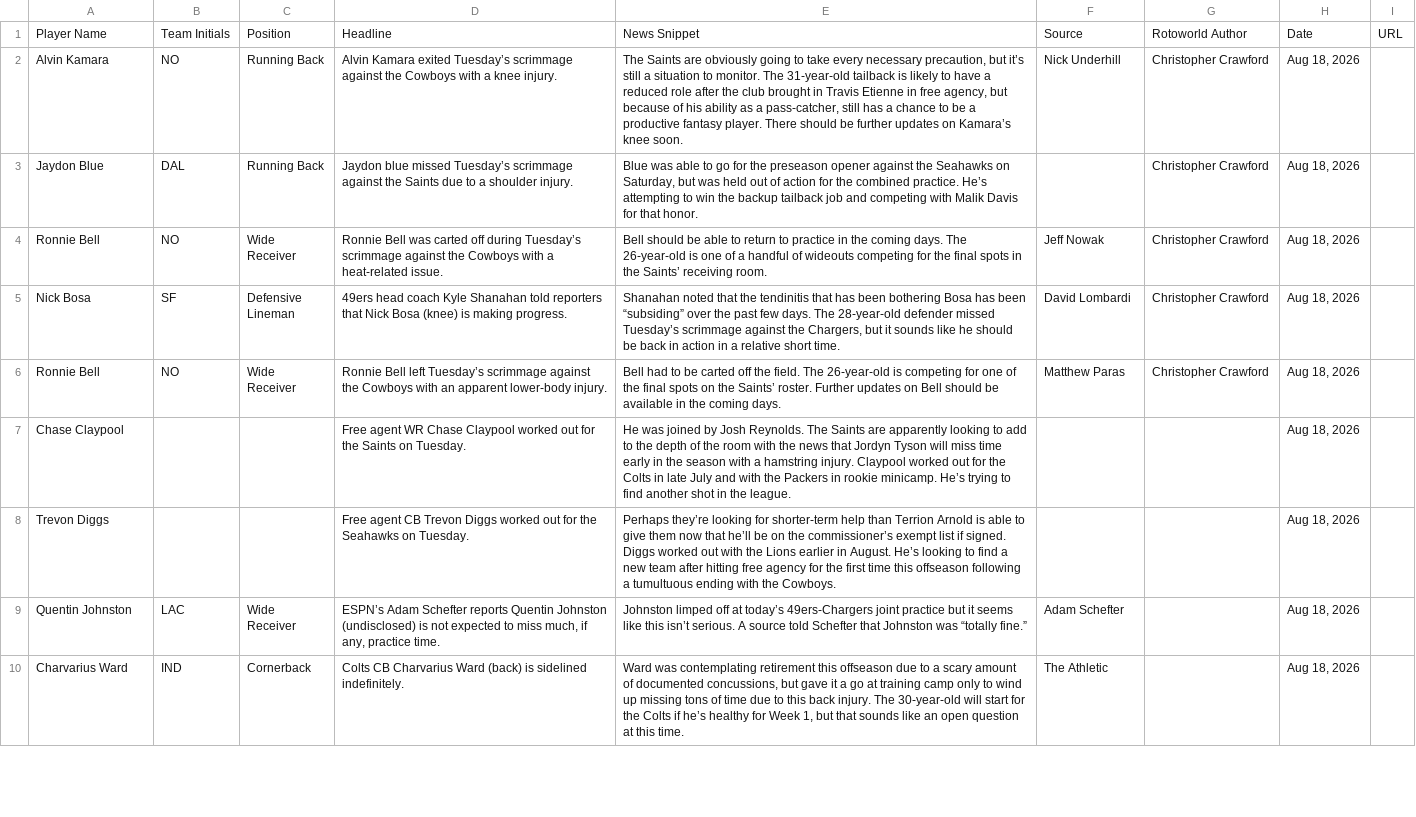
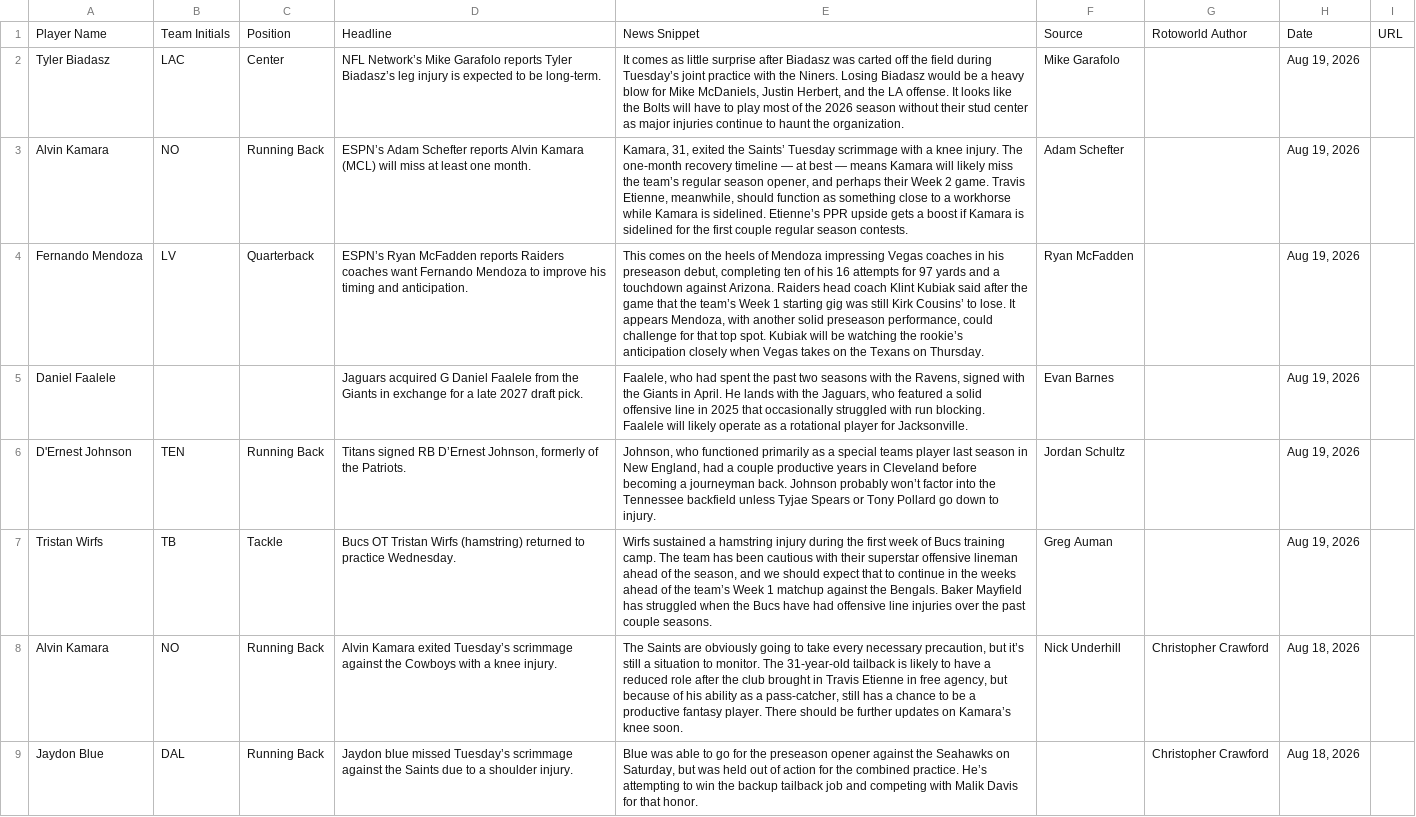
Before and after one commit to jordanwbishop-coder/rotoworld-feed, a CSV file: news.csv, drawn as a sheet; only a part is shown; the shorter side is filled out with more unchanged rows; the diff names each change by its address in the sheet, - before the commit and + after, or states it on an @@ line.

```diff
--- a/news.csv
+++ b/news.csv
+row 2: Tyler Biadasz | LAC | Center | NFL Network’s Mike Garafolo reports Tyler Biadasz’s leg injury is expected to be long-term. | It comes as little surprise after Biadasz was carted off the field during Tuesday’s joint practice with the Niners. Losing Biadasz would be a heavy blow for Mike McDaniels, Justin Herbert, and the LA offense. It looks like the Bolts will have to play most of the 2026 season without their stud center as major injuries continue to haunt the organization. | Mike Garafolo |  | Aug 19, 2026
+row 3: Alvin Kamara | NO | Running Back | ESPN’s Adam Schefter reports Alvin Kamara (MCL) will miss at least one month. | Kamara, 31, exited the Saints’ Tuesday scrimmage with a knee injury. The one-month recovery timeline — at best — means Kamara will likely miss the team’s regular season opener, and perhaps their Week 2 game. Travis Etienne, meanwhile, should function as something close to a workhorse while Kamara is sidelined. Etienne’s PPR upside gets a boost if Kamara is sidelined for the first couple regular season contests. | Adam Schefter |  | Aug 19, 2026
+row 4: Fernando Mendoza | LV | Quarterback | ESPN’s Ryan McFadden reports Raiders coaches want Fernando Mendoza to improve his timing and anticipation. | This comes on the heels of Mendoza impressing Vegas coaches in his preseason debut, completing ten of his 16 attempts for 97 yards and a touchdown against Arizona. Raiders head coach Klint Kubiak said after the game that the team’s Week 1 starting gig was still Kirk Cousins’ to lose. It appears Mendoza, with another solid preseason performance, could challenge for that top spot. Kubiak will be watching the rookie’s anticipation closely when Vegas takes on the Texans on Thursday. | Ryan McFadden |  | Aug 19, 2026
+row 5: Daniel Faalele |  |  | Jaguars acquired G Daniel Faalele from the Giants in exchange for a late 2027 draft pick. | Faalele, who had spent the past two seasons with the Ravens, signed with the Giants in April. He lands with the Jaguars, who featured a solid offensive line in 2025 that occasionally struggled with run blocking. Faalele will likely operate as a rotational player for Jacksonville. | Evan Barnes |  | Aug 19, 2026
+row 6: D'Ernest Johnson | TEN | Running Back | Titans signed RB D’Ernest Johnson, formerly of the Patriots. | Johnson, who functioned primarily as a special teams player last season in New England, had a couple productive years in Cleveland before becoming a journeyman back. Johnson probably won’t factor into the Tennessee backfield unless Tyjae Spears or Tony Pollard go down to injury. | Jordan Schultz |  | Aug 19, 2026
+row 7: Tristan Wirfs | TB | Tackle | Bucs OT Tristan Wirfs (hamstring) returned to practice Wednesday. | Wirfs sustained a hamstring injury during the first week of Bucs training camp. The team has been cautious with their superstar offensive lineman ahead of the season, and we should expect that to continue in the weeks ahead of the team’s Week 1 matchup against the Bengals. Baker Mayfield has struggled when the Bucs have had offensive line injuries over the past couple seasons. | Greg Auman |  | Aug 19, 2026
```
Also changed, not shown: 1 other file.
